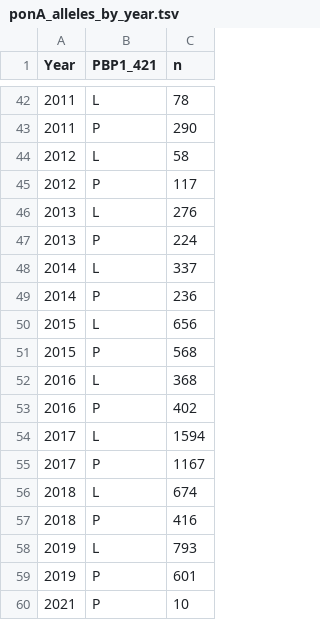
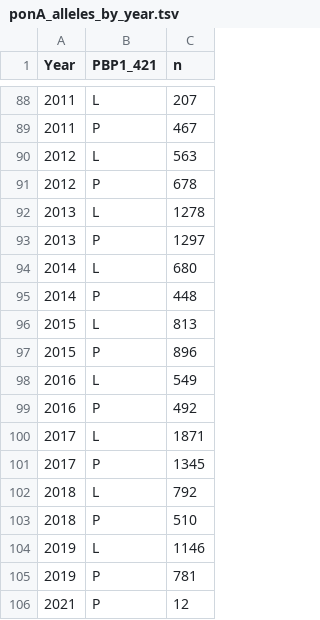
Before and after one commit to mortimer-lab/ponA421, a TSV file: data/ponA_alleles_by_year.tsv, drawn as a sheet; only a part is shown, gaps mark what is left out; the diff covers the shown part only.

```diff
--- a/data/ponA_alleles_by_year.tsv
+++ b/data/ponA_alleles_by_year.tsv
@@ -42,19 +88,19 @@ Year	PBP1_421	n
-2011	L	78
-2011	P	290
-2012	L	58
-2012	P	117
-2013	L	276
-2013	P	224
-2014	L	337
-2014	P	236
-2015	L	656
-2015	P	568
-2016	L	368
-2016	P	402
-2017	L	1594
-2017	P	1167
-2018	L	674
-2018	P	416
-2019	L	793
-2019	P	601
-2021	P	10
+2011	L	207
+2011	P	467
+2012	L	563
+2012	P	678
+2013	L	1278
+2013	P	1297
+2014	L	680
+2014	P	448
+2015	L	813
+2015	P	896
+2016	L	549
+2016	P	492
+2017	L	1871
+2017	P	1345
+2018	L	792
+2018	P	510
+2019	L	1146
+2019	P	781
+2021	P	12
```
Also changed, not shown: 46 added rows and 34 edited cells elsewhere in this file, 1 other file.
